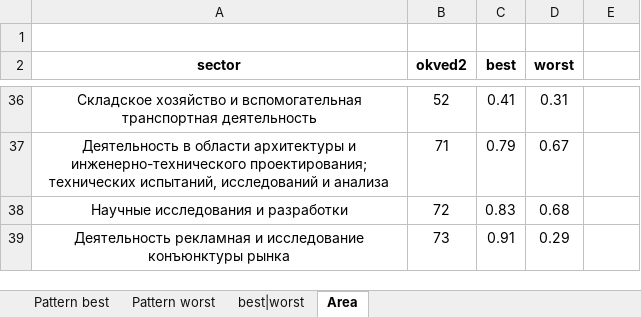
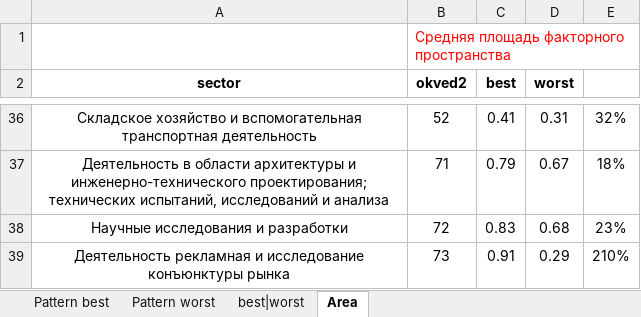
Before and after one commit to aghajanyan/ITMO-3, an Excel workbook: clustering/sepsectors/patterns.xlsx, sheet Area, drawn as a sheet; only a part is shown, gaps mark what is left out; values as stored, in another font and other column widths than the file's, no borders; the diff covers the shown part only; the diff names each change by its address in the sheet, - before the commit and + after, or states it on an @@ line.

```diff
--- a/clustering/sepsectors/patterns.xlsx (sheet Area)
+++ b/clustering/sepsectors/patterns.xlsx (sheet Area)
-B1 (okved2): (empty)
+B1 (okved2): Средняя площадь факторного пространства
-E36: (empty)
+E36: 32%
-E37: (empty)
+E37: 18%
-E38: (empty)
+E38: 23%
-E39: (empty)
+E39: 210%
```
Also changed, not shown: 26 edited cells elsewhere in this sheet, charts or pictures.
